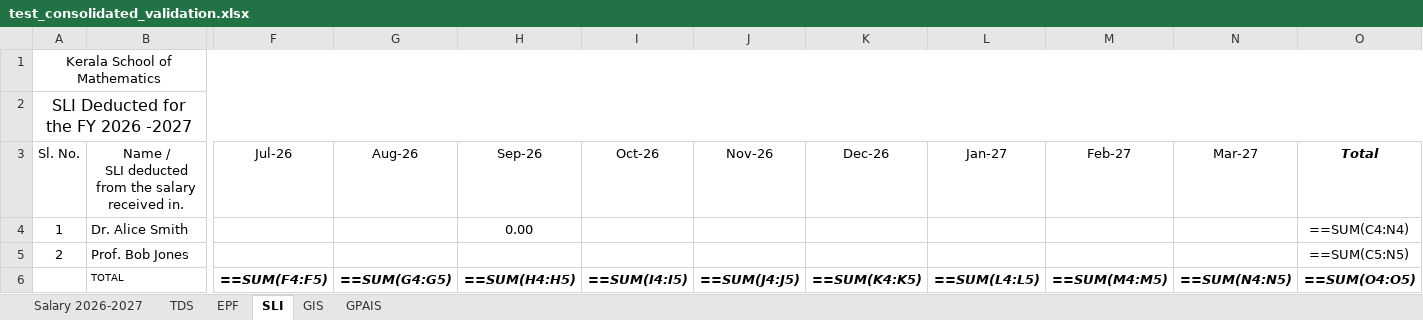
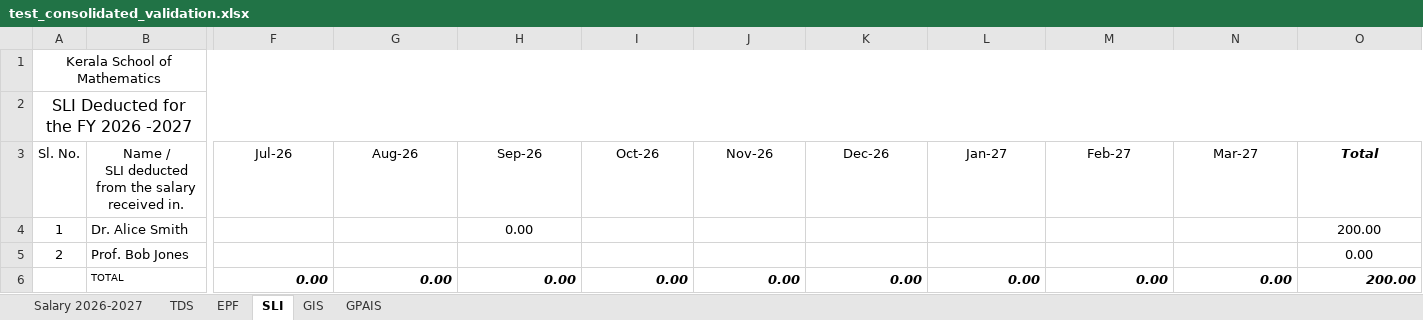
Before and after one commit to office-ksom/payslip, an Excel workbook: scratch/test_consolidated_validation.xlsx, sheet SLI, drawn as a sheet; only a part is shown, gaps mark what is left out; values as stored, in another font and other column widths than the file's, no borders; formulas without a stored value are shown as written; removed rows and columns are numbered as before the commit, all else as after; rows hold the shown columns only; the diff names each change by its address in the sheet, - before the commit and + after, or states it on an @@ line.

```diff
--- a/scratch/test_consolidated_validation.xlsx (sheet SLI)
+++ b/scratch/test_consolidated_validation.xlsx (sheet SLI)
-O4 (Total): ==SUM(C4:N4)
+O4 (Total): 200.00
-O5 (Total): ==SUM(C5:N5)
+O5 (Total): 0.00
-row 6:  | TOTAL | ==SUM(F4:F5) | ==SUM(G4:G5) | ==SUM(H4:H5) | ==SUM(I4:I5) | ==SUM(J4:J5) | ==SUM(K4:K5) | ==SUM(L4:L5) | ==SUM(M4:M5) | ==SUM(N4:N5) | ==SUM(O4:O5)
+row 6:  | TOTAL | 0.00 | 0.00 | 0.00 | 0.00 | 0.00 | 0.00 | 0.00 | 0.00 | 0.00 | 200.00
```
Also changed, not shown: sheet Salary 2026-2027, sheet TDS, sheet GPAIS, sheet GIS, sheet EPF, 3 other files.
